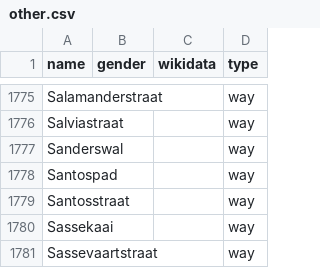
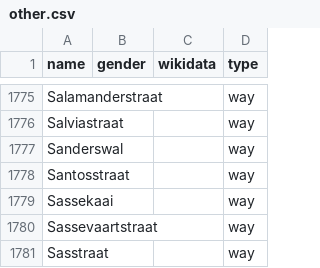
Before and after one commit to EqualStreetNames/equalstreetnames-gent, a CSV file: data/other.csv, drawn as a sheet; only a part is shown, gaps mark what is left out; the shorter side is filled out with more unchanged rows; the diff names each change by its address in the sheet, - before the commit and + after, or states it on an @@ line.

```diff
--- a/data/other.csv
+++ b/data/other.csv
-row 1778: Santospad |  |  | way
```
Also changed, not shown: 2 other files.
